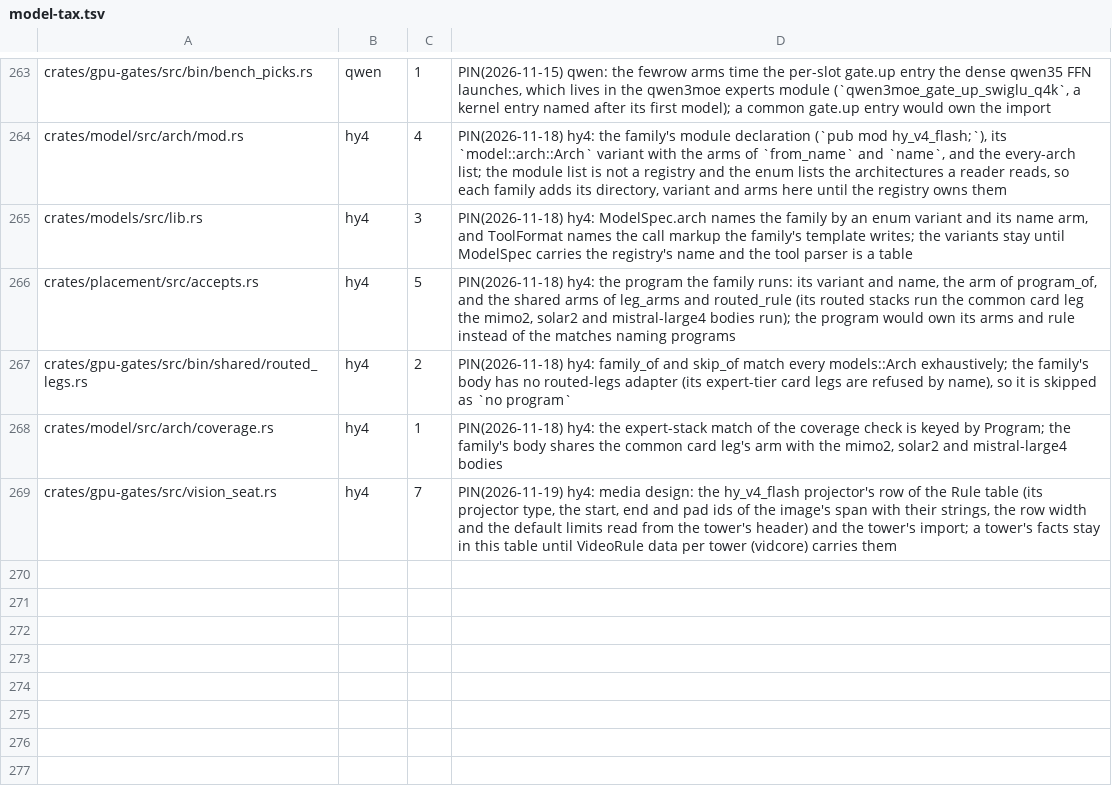
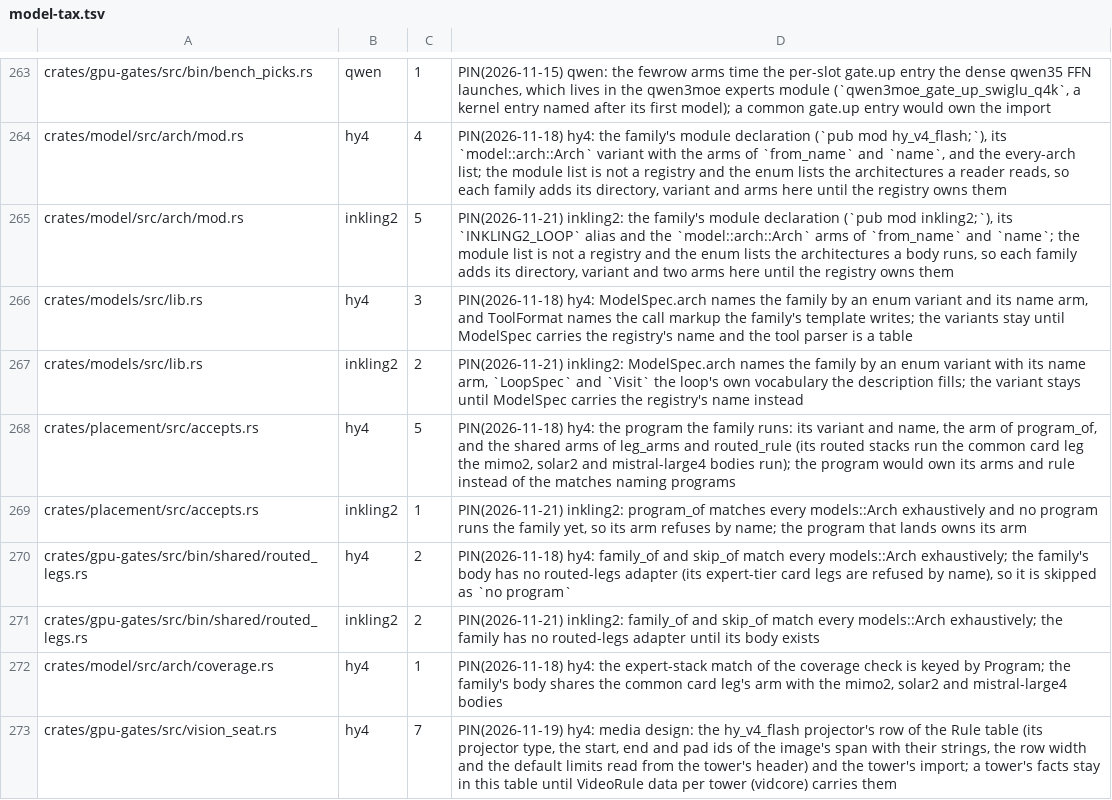
Before and after one commit to midagedev/bloomery, a TSV file: tools/model-tax.tsv, drawn as a sheet; only a part is shown, gaps mark what is left out; the diff names each change by its address in the sheet, - before the commit and + after, or states it on an @@ line.

```diff
--- a/tools/model-tax.tsv
+++ b/tools/model-tax.tsv
+row 265: crates/model/src/arch/mod.rs | inkling2 | 5 | PIN(2026-11-21) inkling2: the family's module declaration (`pub mod inkling2;`), its `INKLING2_LOOP` alias and the `model::arch::Arch` arms of `from_name` and `name`; the module list is not a registry and the enum lists the architectures a body runs, so each family adds its directory, variant and two arms here until the registry owns them
+row 267: crates/models/src/lib.rs | inkling2 | 2 | PIN(2026-11-21) inkling2: ModelSpec.arch names the family by an enum variant with its name arm, `LoopSpec` and `Visit` the loop's own vocabulary the description fills; the variant stays until ModelSpec carries the registry's name instead
+row 269: crates/placement/src/accepts.rs | inkling2 | 1 | PIN(2026-11-21) inkling2: program_of matches every models::Arch exhaustively and no program runs the family yet, so its arm refuses by name; the program that lands owns its arm
+row 271: crates/gpu-gates/src/bin/shared/routed_legs.rs | inkling2 | 2 | PIN(2026-11-21) inkling2: family_of and skip_of match every models::Arch exhaustively; the family has no routed-legs adapter until its body exists
```
Also changed, not shown: tools/arch-registry.tsv, tools/families.tsv, 15 other files.
